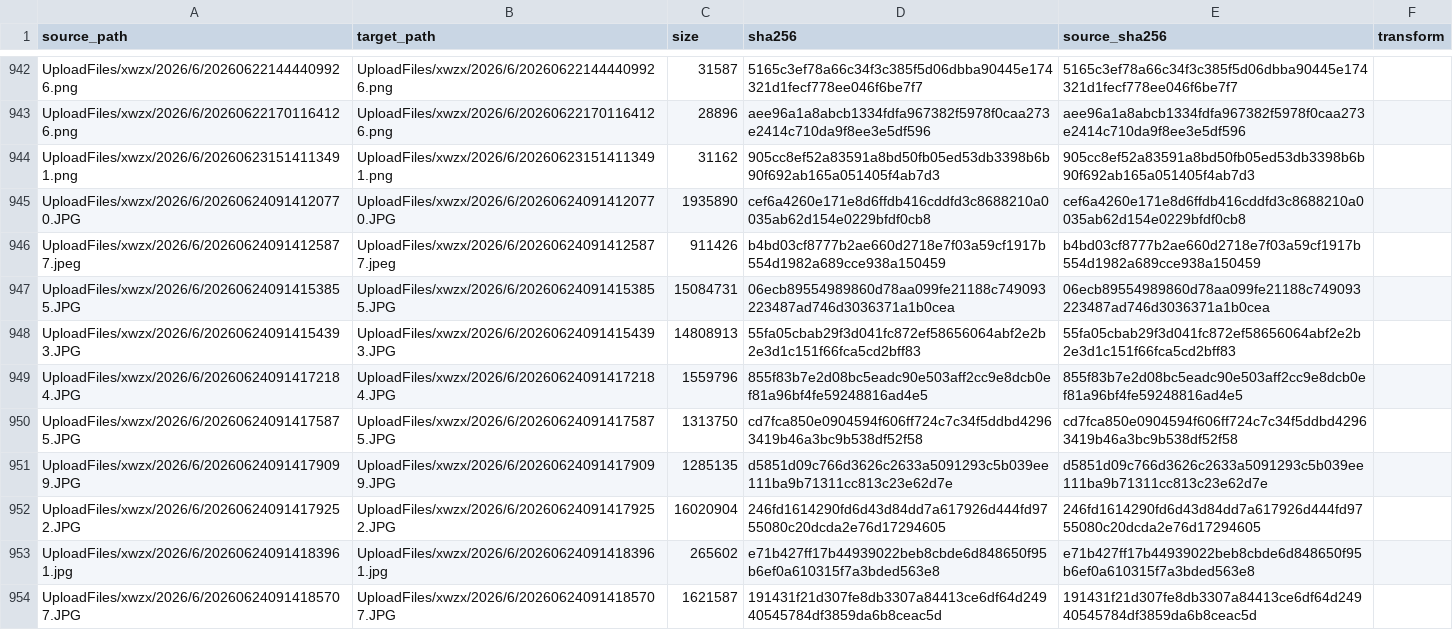
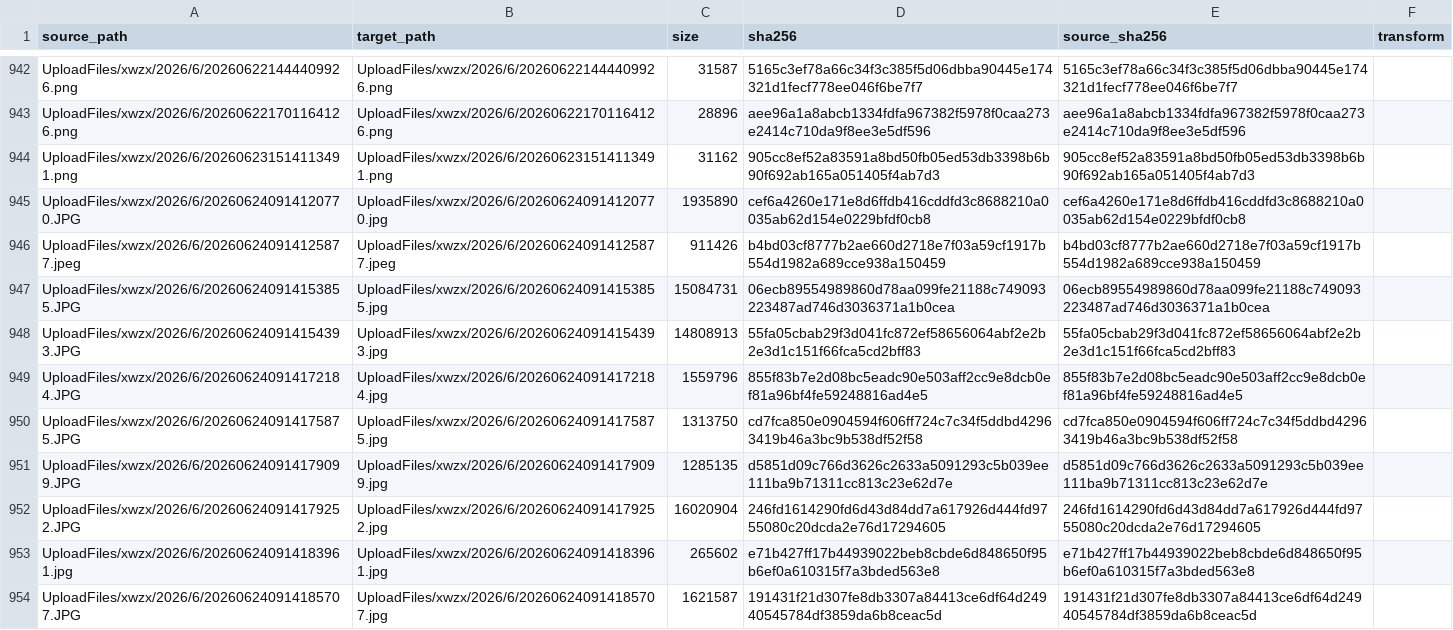
Before and after one commit to tangyixiao/Shaoxingyizhong-img-xwzx-2026-h1, a TSV file: manifest.tsv, drawn as a sheet; only a part is shown, gaps mark what is left out; the diff covers the shown part only.

```diff
--- a/manifest.tsv
+++ b/manifest.tsv
@@ -944,11 +944,11 @@ UploadFiles/xwzx/2026/6/202606221701164126.png	UploadFiles/xwzx/2026/6/202606221
 UploadFiles/xwzx/2026/6/202606231514113491.png	UploadFiles/xwzx/2026/6/202606231514113491.png	31162	905cc8ef52a83591a8bd50fb05ed53db3398b6b90f692ab165a051405f4ab7d3	905cc8ef52a83591a8bd50fb05ed53db3398b6b90f692ab165a051405f4ab7d3	
-UploadFiles/xwzx/2026/6/202606240914120770.JPG	UploadFiles/xwzx/2026/6/202606240914120770.JPG	1935890	cef6a4260e171e8d6ffdb416cddfd3c8688210a0035ab62d154e0229bfdf0cb8	cef6a4260e171e8d6ffdb416cddfd3c8688210a0035ab62d154e0229bfdf0cb8	
+UploadFiles/xwzx/2026/6/202606240914120770.JPG	UploadFiles/xwzx/2026/6/202606240914120770.jpg	1935890	cef6a4260e171e8d6ffdb416cddfd3c8688210a0035ab62d154e0229bfdf0cb8	cef6a4260e171e8d6ffdb416cddfd3c8688210a0035ab62d154e0229bfdf0cb8	
 UploadFiles/xwzx/2026/6/202606240914125877.jpeg	UploadFiles/xwzx/2026/6/202606240914125877.jpeg	911426	b4bd03cf8777b2ae660d2718e7f03a59cf1917b554d1982a689cce938a150459	b4bd03cf8777b2ae660d2718e7f03a59cf1917b554d1982a689cce938a150459	
-UploadFiles/xwzx/2026/6/202606240914153855.JPG	UploadFiles/xwzx/2026/6/202606240914153855.JPG	15084731	06ecb89554989860d78aa099fe21188c749093223487ad746d3036371a1b0cea	06ecb89554989860d78aa099fe21188c749093223487ad746d3036371a1b0cea	
-UploadFiles/xwzx/2026/6/202606240914154393.JPG	UploadFiles/xwzx/2026/6/202606240914154393.JPG	14808913	55fa05cbab29f3d041fc872ef58656064abf2e2b2e3d1c151f66fca5cd2bff83	55fa05cbab29f3d041fc872ef58656064abf2e2b2e3d1c151f66fca5cd2bff83	
-UploadFiles/xwzx/2026/6/202606240914172184.JPG	UploadFiles/xwzx/2026/6/202606240914172184.JPG	1559796	855f83b7e2d08bc5eadc90e503aff2cc9e8dcb0ef81a96bf4fe59248816ad4e5	855f83b7e2d08bc5eadc90e503aff2cc9e8dcb0ef81a96bf4fe59248816ad4e5	
-UploadFiles/xwzx/2026/6/202606240914175875.JPG	UploadFiles/xwzx/2026/6/202606240914175875.JPG	1313750	cd7fca850e0904594f606ff724c7c34f5ddbd42963419b46a3bc9b538df52f58	cd7fca850e0904594f606ff724c7c34f5ddbd42963419b46a3bc9b538df52f58	
-UploadFiles/xwzx/2026/6/202606240914179099.JPG	UploadFiles/xwzx/2026/6/202606240914179099.JPG	1285135	d5851d09c766d3626c2633a5091293c5b039ee111ba9b71311cc813c23e62d7e	d5851d09c766d3626c2633a5091293c5b039ee111ba9b71311cc813c23e62d7e	
-UploadFiles/xwzx/2026/6/202606240914179252.JPG	UploadFiles/xwzx/2026/6/202606240914179252.JPG	16020904	246fd1614290fd6d43d84dd7a617926d444fd9755080c20dcda2e76d17294605	246fd1614290fd6d43d84dd7a617926d444fd9755080c20dcda2e76d17294605	
+UploadFiles/xwzx/2026/6/202606240914153855.JPG	UploadFiles/xwzx/2026/6/202606240914153855.jpg	15084731	06ecb89554989860d78aa099fe21188c749093223487ad746d3036371a1b0cea	06ecb89554989860d78aa099fe21188c749093223487ad746d3036371a1b0cea	
+UploadFiles/xwzx/2026/6/202606240914154393.JPG	UploadFiles/xwzx/2026/6/202606240914154393.jpg	14808913	55fa05cbab29f3d041fc872ef58656064abf2e2b2e3d1c151f66fca5cd2bff83	55fa05cbab29f3d041fc872ef58656064abf2e2b2e3d1c151f66fca5cd2bff83	
+UploadFiles/xwzx/2026/6/202606240914172184.JPG	UploadFiles/xwzx/2026/6/202606240914172184.jpg	1559796	855f83b7e2d08bc5eadc90e503aff2cc9e8dcb0ef81a96bf4fe59248816ad4e5	855f83b7e2d08bc5eadc90e503aff2cc9e8dcb0ef81a96bf4fe59248816ad4e5	
+UploadFiles/xwzx/2026/6/202606240914175875.JPG	UploadFiles/xwzx/2026/6/202606240914175875.jpg	1313750	cd7fca850e0904594f606ff724c7c34f5ddbd42963419b46a3bc9b538df52f58	cd7fca850e0904594f606ff724c7c34f5ddbd42963419b46a3bc9b538df52f58	
+UploadFiles/xwzx/2026/6/202606240914179099.JPG	UploadFiles/xwzx/2026/6/202606240914179099.jpg	1285135	d5851d09c766d3626c2633a5091293c5b039ee111ba9b71311cc813c23e62d7e	d5851d09c766d3626c2633a5091293c5b039ee111ba9b71311cc813c23e62d7e	
+UploadFiles/xwzx/2026/6/202606240914179252.JPG	UploadFiles/xwzx/2026/6/202606240914179252.jpg	16020904	246fd1614290fd6d43d84dd7a617926d444fd9755080c20dcda2e76d17294605	246fd1614290fd6d43d84dd7a617926d444fd9755080c20dcda2e76d17294605	
 UploadFiles/xwzx/2026/6/202606240914183961.jpg	UploadFiles/xwzx/2026/6/202606240914183961.jpg	265602	e71b427ff17b44939022beb8cbde6d848650f95b6ef0a610315f7a3bded563e8	e71b427ff17b44939022beb8cbde6d848650f95b6ef0a610315f7a3bded563e8	
-UploadFiles/xwzx/2026/6/202606240914185707.JPG	UploadFiles/xwzx/2026/6/202606240914185707.JPG	1621587	191431f21d307fe8db3307a84413ce6df64d24940545784df3859da6b8ceac5d	191431f21d307fe8db3307a84413ce6df64d24940545784df3859da6b8ceac5d	
+UploadFiles/xwzx/2026/6/202606240914185707.JPG	UploadFiles/xwzx/2026/6/202606240914185707.jpg	1621587	191431f21d307fe8db3307a84413ce6df64d24940545784df3859da6b8ceac5d	191431f21d307fe8db3307a84413ce6df64d24940545784df3859da6b8ceac5d	
```
Also changed, not shown: 41 edited cells elsewhere in this file, 49 other files.
